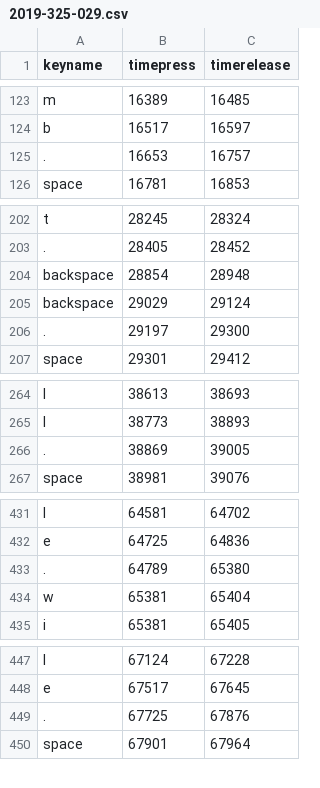
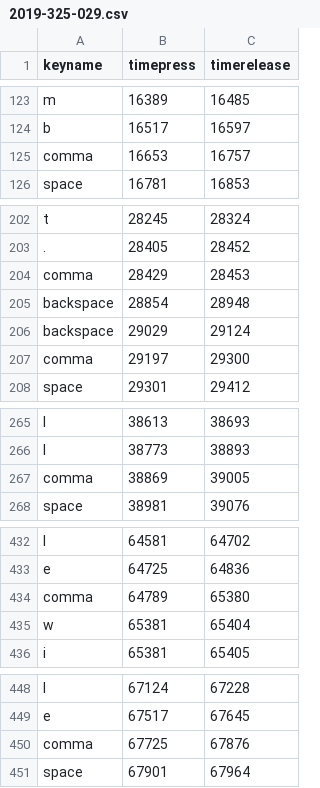
Before and after one commit to adraper2/KeyloggerGUI, a CSV file: data_clean/2019-325-029.csv, drawn as a sheet; only a part is shown, gaps mark what is left out; the diff covers the shown part only.

```diff
--- a/data_clean/2019-325-029.csv
+++ b/data_clean/2019-325-029.csv
@@ -124,3 +124,3 @@ m,16389,16485
 b,16517,16597
-.,16653,16757
+comma,16653,16757
 space,16781,16853
@@ -203,5 +203,6 @@ t,28245,28324
 .,28405,28452
+comma,28429,28453
 backspace,28854,28948
 backspace,29029,29124
-.,29197,29300
+comma,29197,29300
 space,29301,29412
@@ -265,3 +266,3 @@ l,38613,38693
 l,38773,38893
-.,38869,39005
+comma,38869,39005
 space,38981,39076
@@ -432,3 +433,3 @@ l,64581,64702
 e,64725,64836
-.,64789,65380
+comma,64789,65380
 w,65381,65404
@@ -448,3 +449,3 @@ l,67124,67228
 e,67517,67645
-.,67725,67876
+comma,67725,67876
 space,67901,67964
```
Also changed, not shown: 2 edited cells elsewhere in this file, data_clean/2019-325-002.csv, data_clean/2019-325-006.csv, 29 other files.
